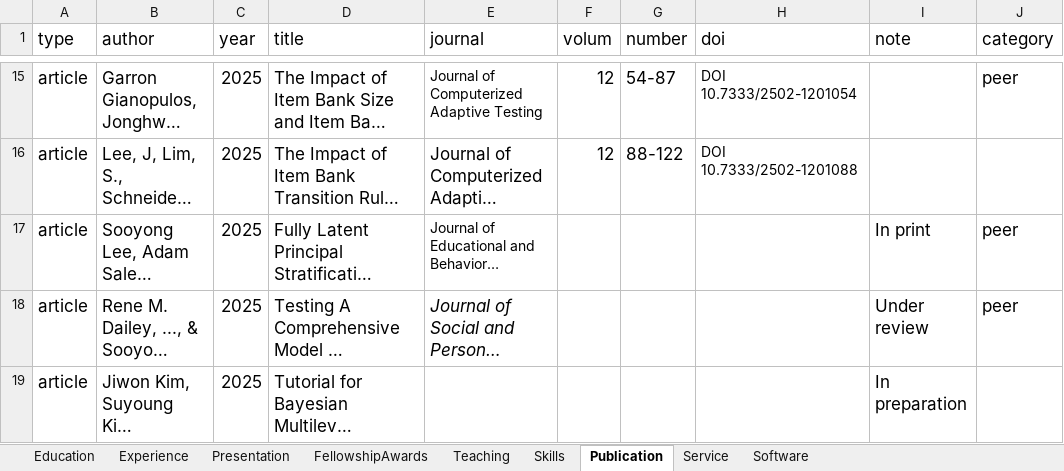
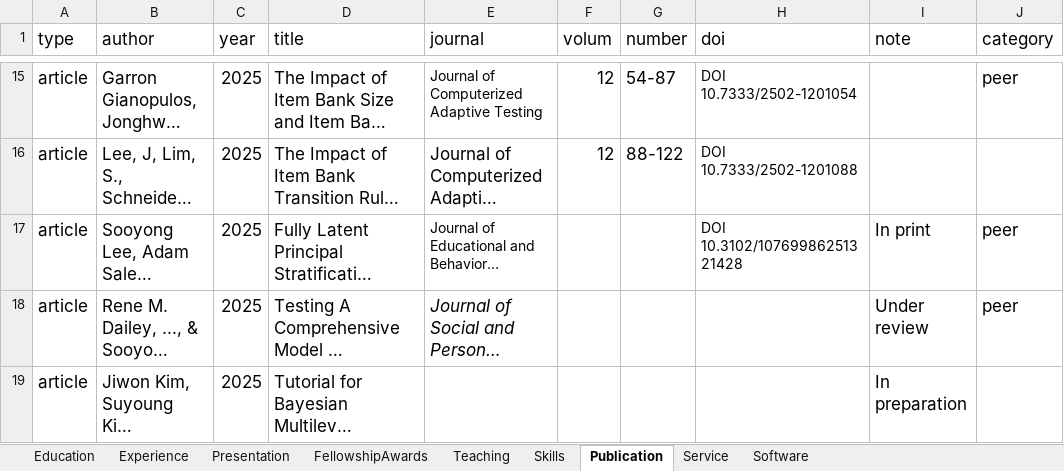
Before and after one commit to sooyongl/sylcv, an Excel workbook: data/CV_infolist.xlsx, sheet Publication, drawn as a sheet; only a part is shown, gaps mark what is left out; long unchanged cells end in …; values as stored, in another font and other column widths than the file's, no borders; the diff names each change by its address in the sheet, - before the commit and + after, or states it on an @@ line.

Commit message:
Update CV_infolist.xlsx

```diff
--- a/data/CV_infolist.xlsx (sheet Publication)
+++ b/data/CV_infolist.xlsx (sheet Publication)
-H17 (doi): (empty)
+H17 (doi): DOI 10.3102/10769986251321428
```
